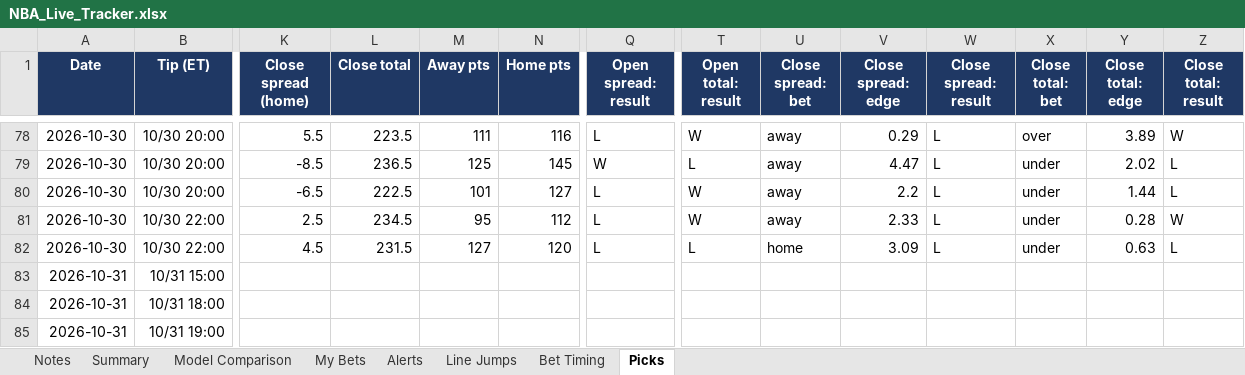
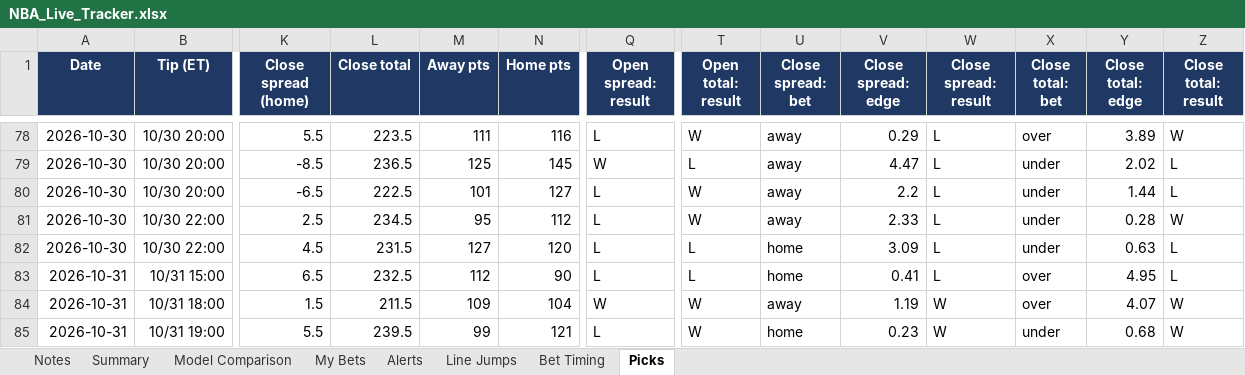
Before and after one commit to JeffreyD24/nba-mixed-model, an Excel workbook: NBA_Live_Tracker.xlsx, sheet Picks, drawn as a sheet; only a part is shown, gaps mark what is left out; values as stored, in another font and other column widths than the file's, no borders; the diff covers the shown part only; the diff names each change by its address in the sheet, - before the commit and + after, or states it on an @@ line.

```diff
--- a/NBA_Live_Tracker.xlsx (sheet Picks)
+++ b/NBA_Live_Tracker.xlsx (sheet Picks)
-K83 (Close spread (home)): (empty)
+K83 (Close spread (home)): 6.5
-L83 (Close total): (empty)
+L83 (Close total): 232.5
-M83 (Away pts): (empty)
+M83 (Away pts): 112
-N83 (Home pts): (empty)
+N83 (Home pts): 90
-Q83 (Open spread: result): (empty)
+Q83 (Open spread: result): L
-T83 (Open total: result): (empty)
+T83 (Open total: result): L
-U83 (Close spread: bet): (empty)
+U83 (Close spread: bet): home
-V83 (Close spread: edge): (empty)
+V83 (Close spread: edge): 0.41
-W83 (Close spread: result): (empty)
+W83 (Close spread: result): L
-X83:X84 (Close total: bet): (empty)
+X83:X84 (Close total: bet): over
-Y83 (Close total: edge): (empty)
+Y83 (Close total: edge): 4.95
-Z83 (Close total: result): (empty)
+Z83 (Close total: result): L
-K84 (Close spread (home)): (empty)
+K84 (Close spread (home)): 1.5
-L84 (Close total): (empty)
+L84 (Close total): 211.5
-M84 (Away pts): (empty)
+M84 (Away pts): 109
-N84 (Home pts): (empty)
+N84 (Home pts): 104
-Q84 (Open spread: result): (empty)
+Q84 (Open spread: result): W
-T84:T85 (Open total: result): (empty)
+T84:T85 (Open total: result): W
-U84 (Close spread: bet): (empty)
+U84 (Close spread: bet): away
-V84 (Close spread: edge): (empty)
+V84 (Close spread: edge): 1.19
-W84:W85 (Close spread: result): (empty)
+W84:W85 (Close spread: result): W
-Y84 (Close total: edge): (empty)
+Y84 (Close total: edge): 4.07
-Z84:Z85 (Close total: result): (empty)
+Z84:Z85 (Close total: result): W
-K85 (Close spread (home)): (empty)
+K85 (Close spread (home)): 5.5
-L85 (Close total): (empty)
+L85 (Close total): 239.5
-M85 (Away pts): (empty)
+M85 (Away pts): 99
-N85 (Home pts): (empty)
+N85 (Home pts): 121
-Q85 (Open spread: result): (empty)
+Q85 (Open spread: result): L
-U85 (Close spread: bet): (empty)
+U85 (Close spread: bet): home
-V85 (Close spread: edge): (empty)
+V85 (Close spread: edge): 0.23
-X85 (Close total: bet): (empty)
+X85 (Close total: bet): under
-Y85 (Close total: edge): (empty)
+Y85 (Close total: edge): 0.68
```
Also changed, not shown: 48 edited cells elsewhere in this sheet, sheet Bet Timing, sheet Model Comparison, sheet Line Jumps, sheet My Bets, sheet Alerts, sheet Notes, 11 other files.
